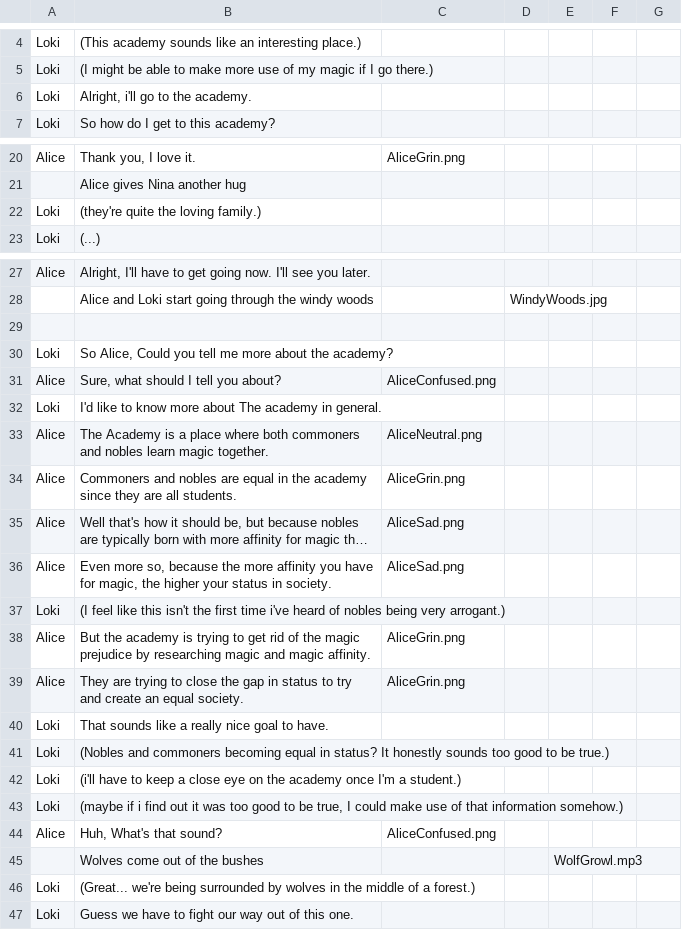
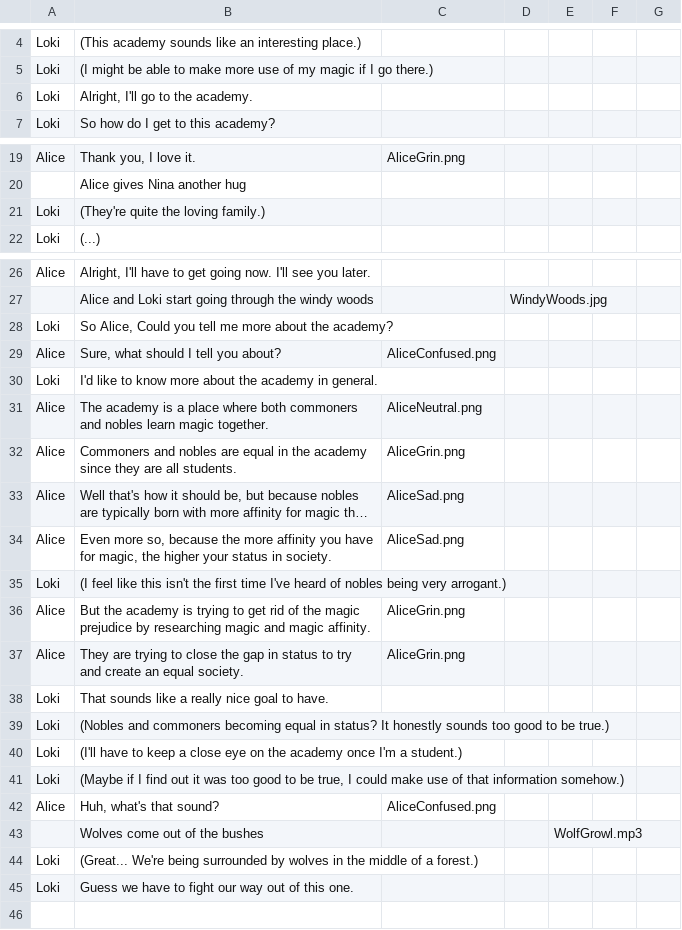
Before and after one commit to JustYorick/PrestigiousPigeon, a CSV file: Assets/Dialogue Script/Kopie van Chapter 1 pre battle.csv, drawn as a sheet; only a part is shown, gaps mark what is left out; long unchanged cells end in …; removed rows and columns are numbered as before the commit, all else as after; the diff covers the shown part only; the diff names each change by its address in the sheet, - before the commit and + after, or states it on an @@ line.

```diff
--- a/Assets/Dialogue Script/Kopie van Chapter 1 pre battle.csv
+++ b/Assets/Dialogue Script/Kopie van Chapter 1 pre battle.csv
-B6: Alright, i'll go to the academy.
+B6: Alright, I'll go to the academy.
-B21: (they're quite the loving family.)
+B21: (They're quite the loving family.)
-row 29: (empty)
-B30: …more about The academy in…
+B30: …more about the academy in…
-B31: The Academy is a…
+B31: The academy is a…
-B35: …first time i've heard of…
+B35: …first time I've heard of…
-B40: (i'll have to…
+B40: (I'll have to…
-B41: (maybe if i find out…
+B41: (Maybe if I find out…
-B42: Huh, What's that sound?
+B42: Huh, what's that sound?
-B44: (Great... we're being surrounded…
+B44: (Great... We're being surrounded…
```
Also changed, not shown: 1 removed row elsewhere in this file, Assets/Dialogue Script/Kopie van Chapter 0 pre battle.csv, Assets/Dialogue Script/Kopie van Chapter 2 post battle.csv, 40 other files.
